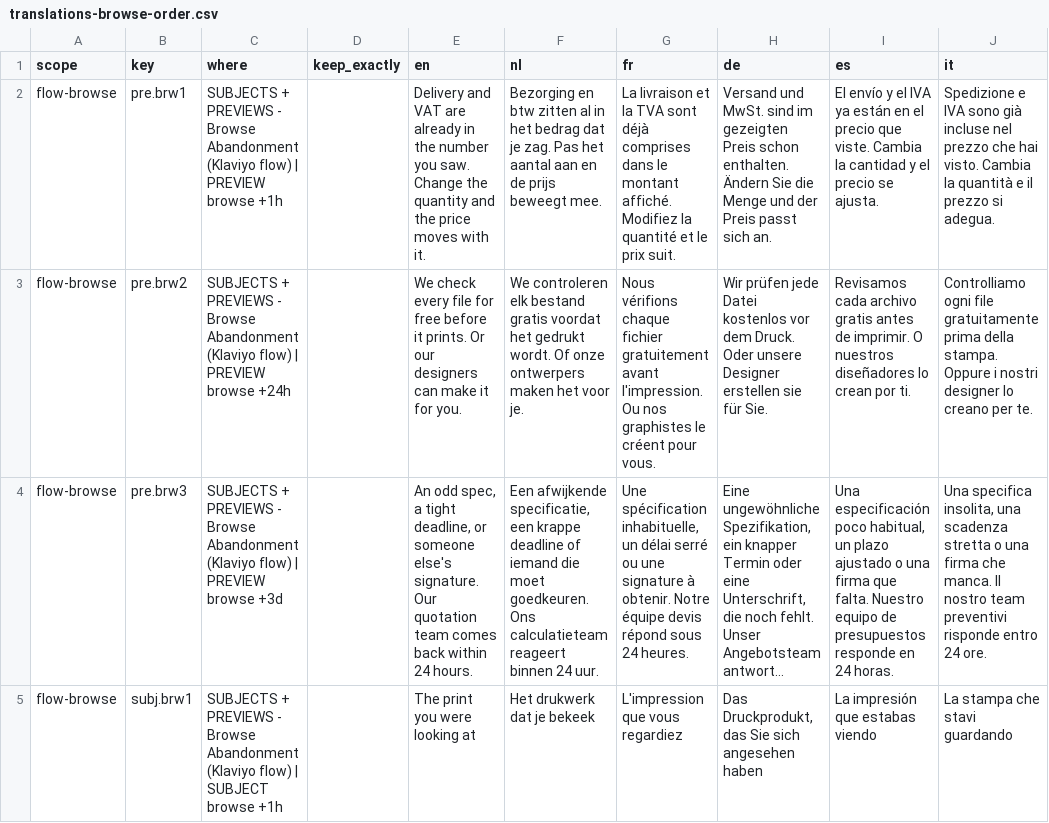
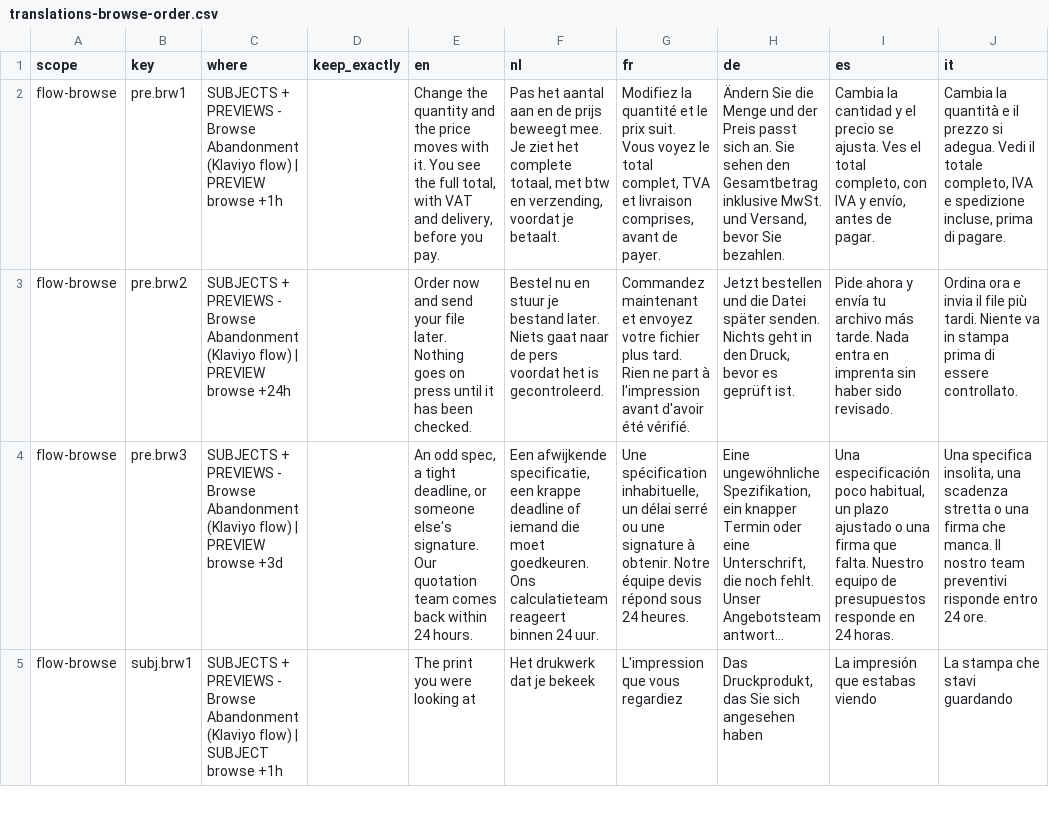
Before and after one commit to sebastiaanram-coder/transactionals, a CSV file: translations-browse-order.csv, drawn as a sheet; only a part is shown; long unchanged cells end in …; the diff names each change by its address in the sheet, - before the commit and + after, or states it on an @@ line.

```diff
--- a/translations-browse-order.csv
+++ b/translations-browse-order.csv
-E2 (en): Delivery and VAT are already in the number you saw. Change the quantity and the price moves with it.
+E2 (en): Change the quantity and the price moves with it. You see the full total, with VAT and delivery, before you pay.
-F2 (nl): Bezorging en btw zitten al in het bedrag dat je zag. Pas het aantal aan en de prijs beweegt mee.
+F2 (nl): Pas het aantal aan en de prijs beweegt mee. Je ziet het complete totaal, met btw en verzending, voordat je betaalt.
-G2 (fr): La livraison et la TVA sont déjà comprises dans le montant affiché. Modifiez la quantité et le prix suit.
+G2 (fr): Modifiez la quantité et le prix suit. Vous voyez le total complet, TVA et livraison comprises, avant de payer.
-H2 (de): Versand und MwSt. sind im gezeigten Preis schon enthalten. Ändern Sie die Menge und der Preis passt sich an.
+H2 (de): Ändern Sie die Menge und der Preis passt sich an. Sie sehen den Gesamtbetrag inklusive MwSt. und Versand, bevor Sie bezahlen.
-I2 (es): El envío y el IVA ya están en el precio que viste. Cambia la cantidad y el precio se ajusta.
+I2 (es): Cambia la cantidad y el precio se ajusta. Ves el total completo, con IVA y envío, antes de pagar.
-J2 (it): Spedizione e IVA sono già incluse nel prezzo che hai visto. Cambia la quantità e il prezzo si adegua.
+J2 (it): Cambia la quantità e il prezzo si adegua. Vedi il totale completo, IVA e spedizione incluse, prima di pagare.
-E3 (en): We check every file for free before it prints. Or our designers can make it for you.
+E3 (en): Order now and send your file later. Nothing goes on press until it has been checked.
-F3 (nl): We controleren elk bestand gratis voordat het gedrukt wordt. Of onze ontwerpers maken het voor je.
+F3 (nl): Bestel nu en stuur je bestand later. Niets gaat naar de pers voordat het is gecontroleerd.
-G3 (fr): Nous vérifions chaque fichier gratuitement avant l'impression. Ou nos graphistes le créent pour vous.
+G3 (fr): Commandez maintenant et envoyez votre fichier plus tard. Rien ne part à l'impression avant d'avoir été vérifié.
-H3 (de): Wir prüfen jede Datei kostenlos vor dem Druck. Oder unsere Designer erstellen sie für Sie.
+H3 (de): Jetzt bestellen und die Datei später senden. Nichts geht in den Druck, bevor es geprüft ist.
-I3 (es): Revisamos cada archivo gratis antes de imprimir. O nuestros diseñadores lo crean por ti.
+I3 (es): Pide ahora y envía tu archivo más tarde. Nada entra en imprenta sin haber sido revisado.
-J3 (it): Controlliamo ogni file gratuitamente prima della stampa. Oppure i nostri designer lo creano per te.
+J3 (it): Ordina ora e invia il file più tardi. Niente va in stampa prima di essere controllato.
```
Also changed, not shown: 3 other files.
